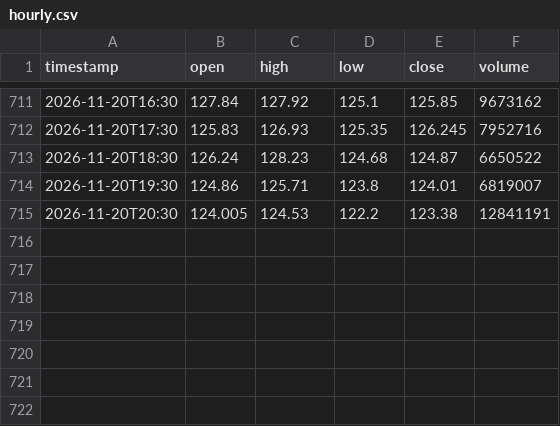
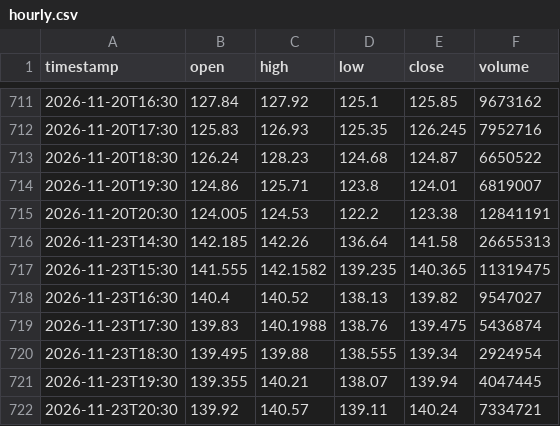
Before and after one commit to jgiancristofaro/soxx-regime-monitor, a CSV file: data/hourly.csv, drawn as a sheet; only a part is shown, gaps mark what is left out; the diff names each change by its address in the sheet, - before the commit and + after, or states it on an @@ line.

```diff
--- a/data/hourly.csv
+++ b/data/hourly.csv
+row 716: 2026-11-23T14:30 | 142.185 | 142.26 | 136.64 | 141.58 | 26655313
+row 717: 2026-11-23T15:30 | 141.555 | 142.1582 | 139.235 | 140.365 | 11319475
+row 718: 2026-11-23T16:30 | 140.4 | 140.52 | 138.13 | 139.82 | 9547027
+row 719: 2026-11-23T17:30 | 139.83 | 140.1988 | 138.76 | 139.475 | 5436874
+row 720: 2026-11-23T18:30 | 139.495 | 139.88 | 138.555 | 139.34 | 2924954
+row 721: 2026-11-23T19:30 | 139.355 | 140.21 | 138.07 | 139.94 | 4047445
+row 722: 2026-11-23T20:30 | 139.92 | 140.57 | 139.11 | 140.24 | 7334721
```
Also changed, not shown: data/history.csv, data/options_history.csv, 2 other files.
